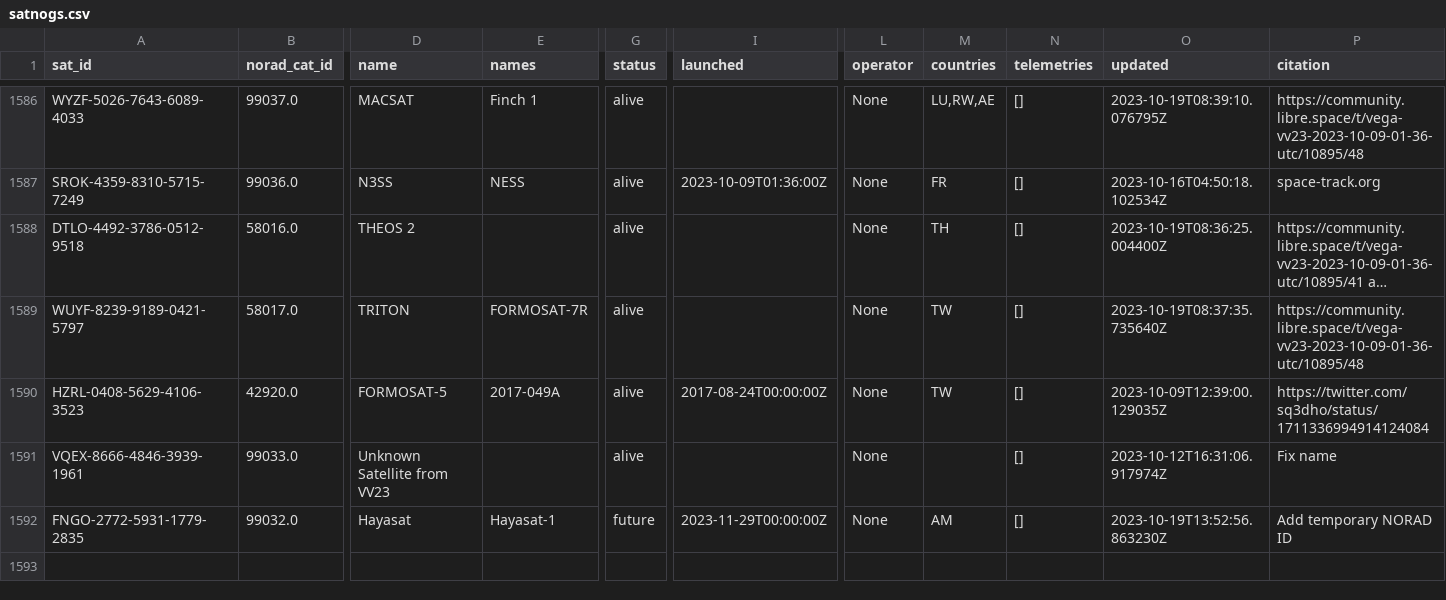
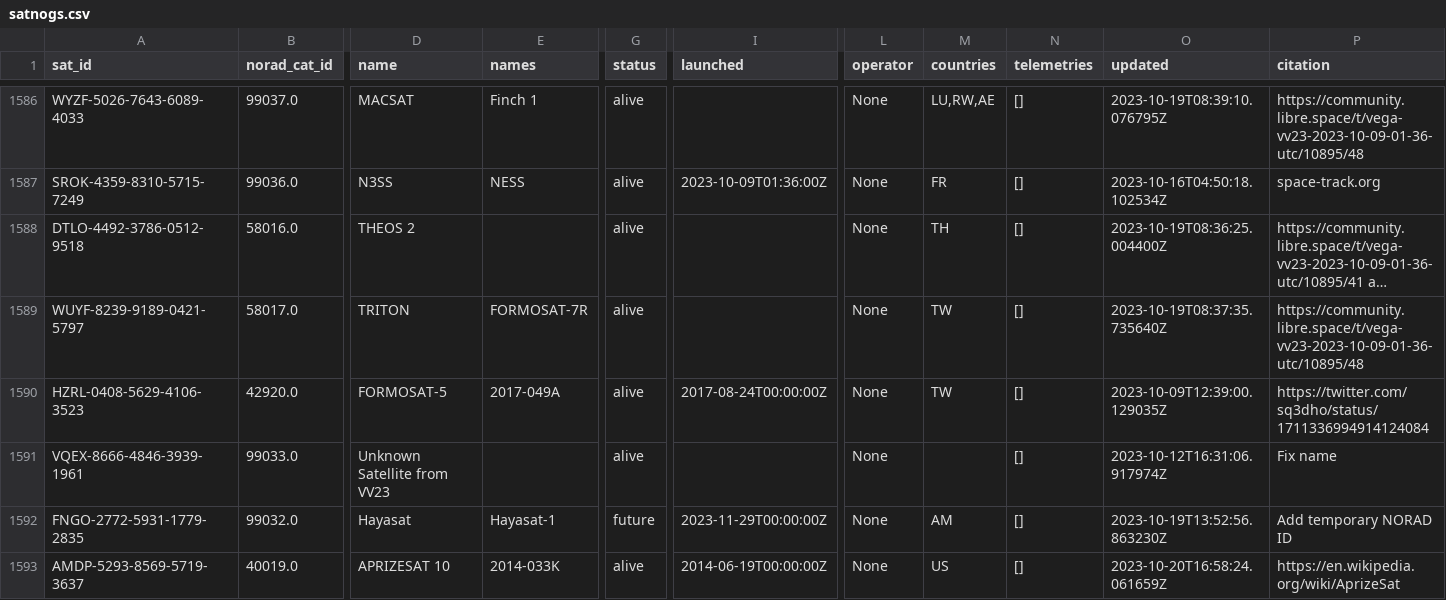
Before and after one commit to Sibizwan5/amateur-satellite-database, a CSV file: data/satnogs.csv, drawn as a sheet; only a part is shown, gaps mark what is left out; long unchanged cells end in …; rows hold the shown columns only; the diff names each change by its address in the sheet, - before the commit and + after, or states it on an @@ line.

```diff
--- a/data/satnogs.csv
+++ b/data/satnogs.csv
+row 1593: AMDP-5293-8569-5719-3637 | 40019.0 | APRIZESAT 10 | 2014-033K | alive | 2014-06-19T00:00:00Z | None | US | [] | 2023-10-20T16:58:24.061659Z | https://en.wikipedia.org/wiki/AprizeSat
```
Also changed, not shown: data/amsat-all-frequencies.csv, 2 other files.
